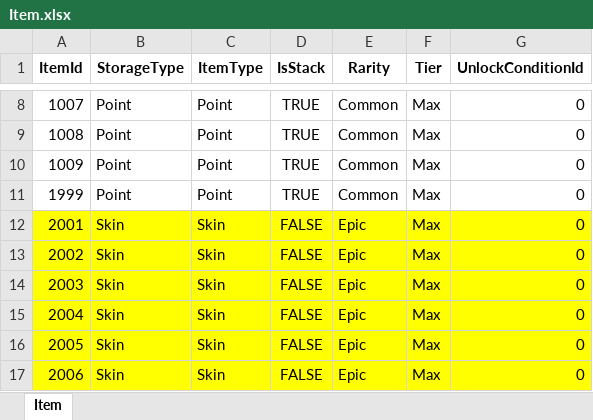
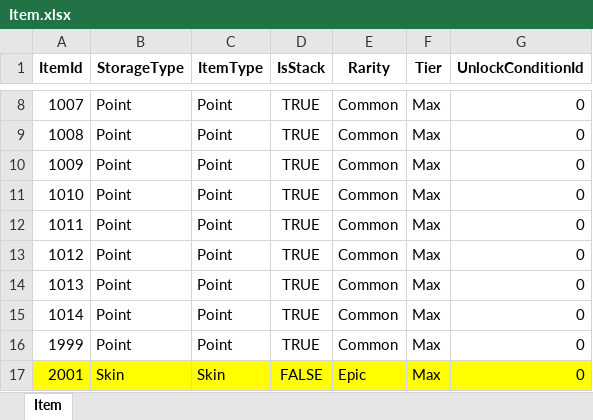
Before and after one commit to Gameberry/ProjectTT, an Excel workbook: Data/Item.xlsx, sheet Item, drawn as a sheet; only a part is shown, gaps mark what is left out; the shorter side is filled out with more unchanged rows; values as stored, in another font and other column widths than the file's, no borders; the diff names each change by its address in the sheet, - before the commit and + after, or states it on an @@ line.

```diff
--- a/Data/Item.xlsx (sheet Item)
+++ b/Data/Item.xlsx (sheet Item)
+row 11: 1010 | Point | Point | TRUE | Common | Max | 0
+row 12: 1011 | Point | Point | TRUE | Common | Max | 0
+row 13: 1012 | Point | Point | TRUE | Common | Max | 0
+row 14: 1013 | Point | Point | TRUE | Common | Max | 0
+row 15: 1014 | Point | Point | TRUE | Common | Max | 0
```
Also changed, not shown: Data/Point.xlsx, 5 other files.
